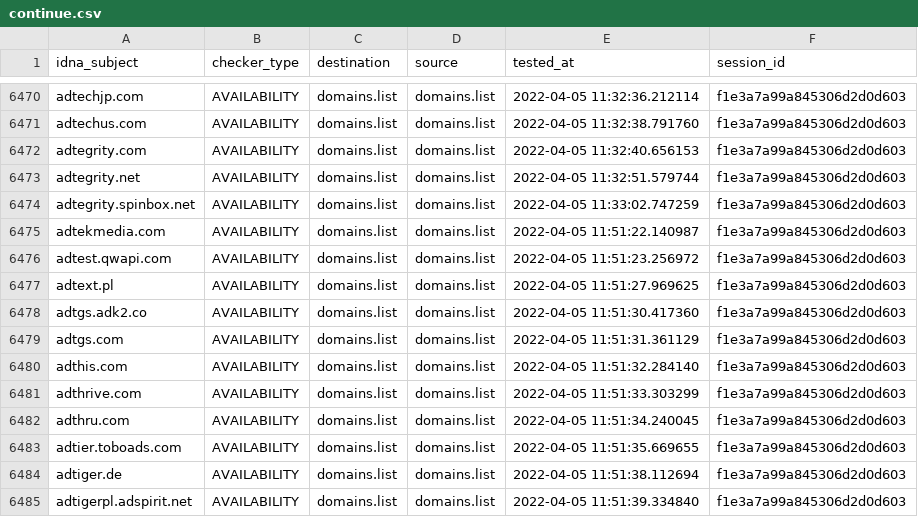
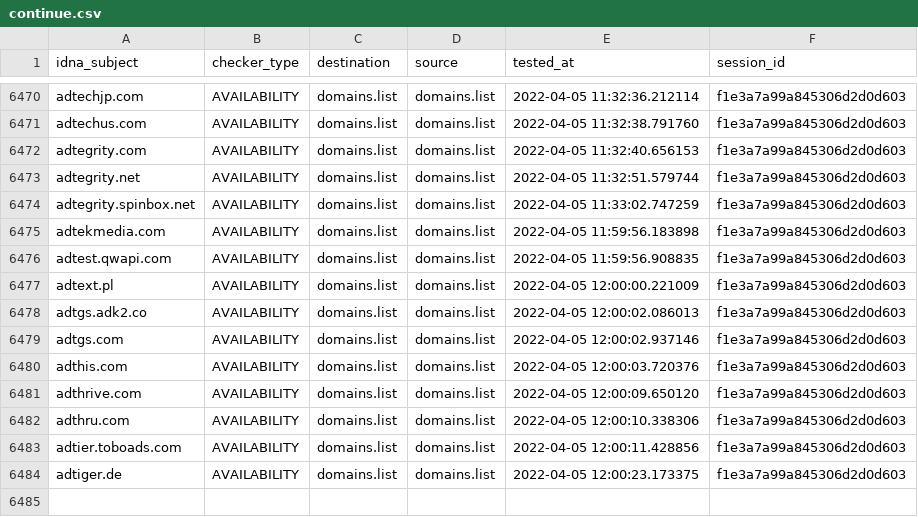
Before and after one commit to Ultimate-Hosts-Blacklist/Wiggum27_Blockers, a CSV file: output/domains.list/continue.csv, drawn as a sheet; only a part is shown, gaps mark what is left out.

```diff
--- a/output/domains.list/continue.csv
+++ b/output/domains.list/continue.csv
@@ -6474,12 +6474,11 @@ adtegrity.net,AVAILABILITY,domains.list,domains.list,2022-04-05 11:32:51.579744,
 adtegrity.spinbox.net,AVAILABILITY,domains.list,domains.list,2022-04-05 11:33:02.747259,f1e3a7a99a845306d2d0d603
-adtekmedia.com,AVAILABILITY,domains.list,domains.list,2022-04-05 11:51:22.140987,f1e3a7a99a845306d2d0d603
-adtest.qwapi.com,AVAILABILITY,domains.list,domains.list,2022-04-05 11:51:23.256972,f1e3a7a99a845306d2d0d603
-adtext.pl,AVAILABILITY,domains.list,domains.list,2022-04-05 11:51:27.969625,f1e3a7a99a845306d2d0d603
-adtgs.adk2.co,AVAILABILITY,domains.list,domains.list,2022-04-05 11:51:30.417360,f1e3a7a99a845306d2d0d603
-adtgs.com,AVAILABILITY,domains.list,domains.list,2022-04-05 11:51:31.361129,f1e3a7a99a845306d2d0d603
-adthis.com,AVAILABILITY,domains.list,domains.list,2022-04-05 11:51:32.284140,f1e3a7a99a845306d2d0d603
-adthrive.com,AVAILABILITY,domains.list,domains.list,2022-04-05 11:51:33.303299,f1e3a7a99a845306d2d0d603
-adthru.com,AVAILABILITY,domains.list,domains.list,2022-04-05 11:51:34.240045,f1e3a7a99a845306d2d0d603
-adtier.toboads.com,AVAILABILITY,domains.list,domains.list,2022-04-05 11:51:35.669655,f1e3a7a99a845306d2d0d603
-adtiger.de,AVAILABILITY,domains.list,domains.list,2022-04-05 11:51:38.112694,f1e3a7a99a845306d2d0d603
-adtigerpl.adspirit.net,AVAILABILITY,domains.list,domains.list,2022-04-05 11:51:39.334840,f1e3a7a99a845306d2d0d603
+adtekmedia.com,AVAILABILITY,domains.list,domains.list,2022-04-05 11:59:56.183898,f1e3a7a99a845306d2d0d603
+adtest.qwapi.com,AVAILABILITY,domains.list,domains.list,2022-04-05 11:59:56.908835,f1e3a7a99a845306d2d0d603
+adtext.pl,AVAILABILITY,domains.list,domains.list,2022-04-05 12:00:00.221009,f1e3a7a99a845306d2d0d603
+adtgs.adk2.co,AVAILABILITY,domains.list,domains.list,2022-04-05 12:00:02.086013,f1e3a7a99a845306d2d0d603
+adtgs.com,AVAILABILITY,domains.list,domains.list,2022-04-05 12:00:02.937146,f1e3a7a99a845306d2d0d603
+adthis.com,AVAILABILITY,domains.list,domains.list,2022-04-05 12:00:03.720376,f1e3a7a99a845306d2d0d603
+adthrive.com,AVAILABILITY,domains.list,domains.list,2022-04-05 12:00:09.650120,f1e3a7a99a845306d2d0d603
+adthru.com,AVAILABILITY,domains.list,domains.list,2022-04-05 12:00:10.338306,f1e3a7a99a845306d2d0d603
+adtier.toboads.com,AVAILABILITY,domains.list,domains.list,2022-04-05 12:00:11.428856,f1e3a7a99a845306d2d0d603
+adtiger.de,AVAILABILITY,domains.list,domains.list,2022-04-05 12:00:23.173375,f1e3a7a99a845306d2d0d603
```
Also changed, not shown: 6 other files.
